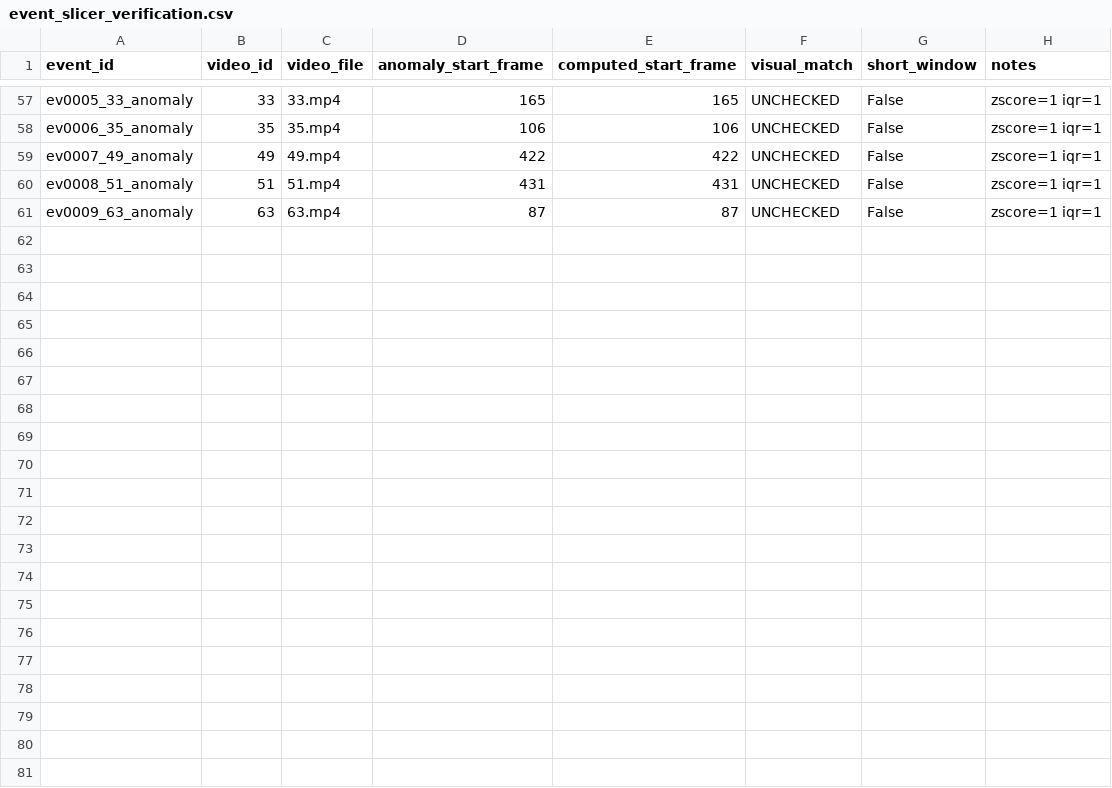
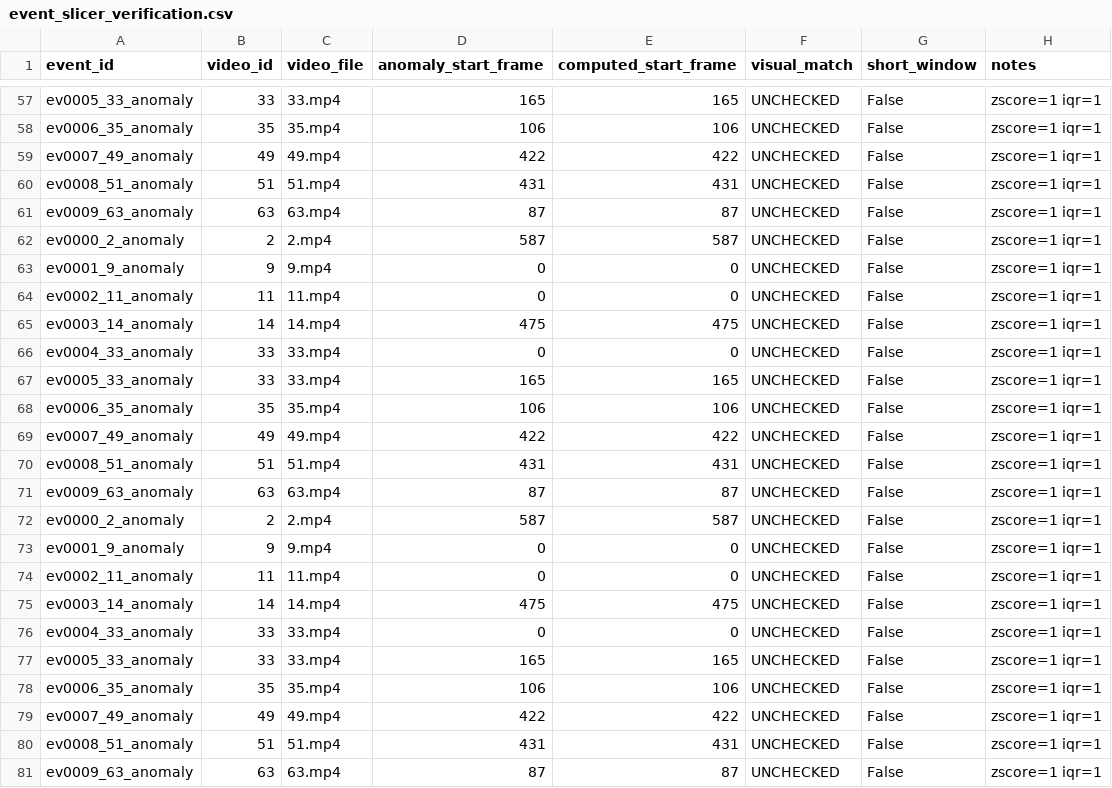
Before and after one commit to Mon-Amie-Geek/CST-3990---Undergrad-Project, a CSV file: logs/block_d/event_slicer_verification.csv, drawn as a sheet; only a part is shown, gaps mark what is left out.

Commit message:
Complete Block D Day 14 evaluation and preserve AI City SORT artifacts

```diff
--- a/logs/block_d/event_slicer_verification.csv
+++ b/logs/block_d/event_slicer_verification.csv
@@ -61 +61,21 @@ ev0008_51_anomaly,51,51.mp4,431,431,UNCHECKED,False,zscore=1 iqr=1
 ev0009_63_anomaly,63,63.mp4,87,87,UNCHECKED,False,zscore=1 iqr=1
+ev0000_2_anomaly,2,2.mp4,587,587,UNCHECKED,False,zscore=1 iqr=1
+ev0001_9_anomaly,9,9.mp4,0,0,UNCHECKED,False,zscore=1 iqr=1
+ev0002_11_anomaly,11,11.mp4,0,0,UNCHECKED,False,zscore=1 iqr=1
+ev0003_14_anomaly,14,14.mp4,475,475,UNCHECKED,False,zscore=1 iqr=1
+ev0004_33_anomaly,33,33.mp4,0,0,UNCHECKED,False,zscore=1 iqr=1
+ev0005_33_anomaly,33,33.mp4,165,165,UNCHECKED,False,zscore=1 iqr=1
+ev0006_35_anomaly,35,35.mp4,106,106,UNCHECKED,False,zscore=1 iqr=1
+ev0007_49_anomaly,49,49.mp4,422,422,UNCHECKED,False,zscore=1 iqr=1
+ev0008_51_anomaly,51,51.mp4,431,431,UNCHECKED,False,zscore=1 iqr=1
+ev0009_63_anomaly,63,63.mp4,87,87,UNCHECKED,False,zscore=1 iqr=1
+ev0000_2_anomaly,2,2.mp4,587,587,UNCHECKED,False,zscore=1 iqr=1
+ev0001_9_anomaly,9,9.mp4,0,0,UNCHECKED,False,zscore=1 iqr=1
+ev0002_11_anomaly,11,11.mp4,0,0,UNCHECKED,False,zscore=1 iqr=1
+ev0003_14_anomaly,14,14.mp4,475,475,UNCHECKED,False,zscore=1 iqr=1
+ev0004_33_anomaly,33,33.mp4,0,0,UNCHECKED,False,zscore=1 iqr=1
+ev0005_33_anomaly,33,33.mp4,165,165,UNCHECKED,False,zscore=1 iqr=1
+ev0006_35_anomaly,35,35.mp4,106,106,UNCHECKED,False,zscore=1 iqr=1
+ev0007_49_anomaly,49,49.mp4,422,422,UNCHECKED,False,zscore=1 iqr=1
+ev0008_51_anomaly,51,51.mp4,431,431,UNCHECKED,False,zscore=1 iqr=1
+ev0009_63_anomaly,63,63.mp4,87,87,UNCHECKED,False,zscore=1 iqr=1
```
Also changed, not shown: 1 other file.
